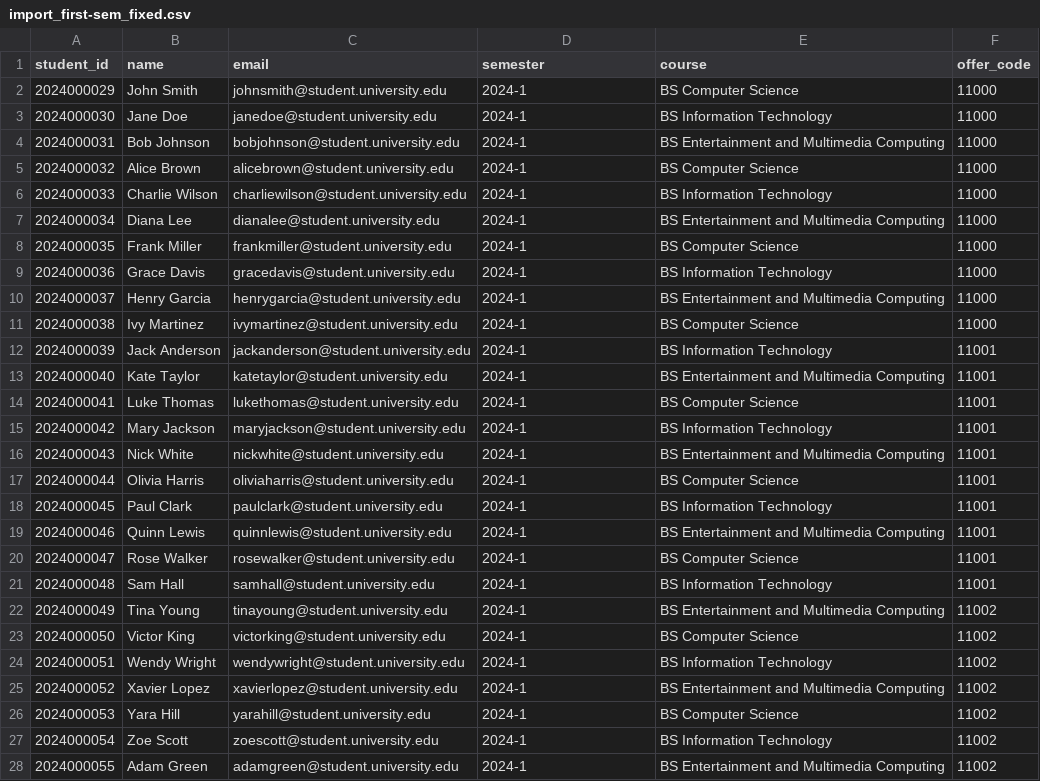
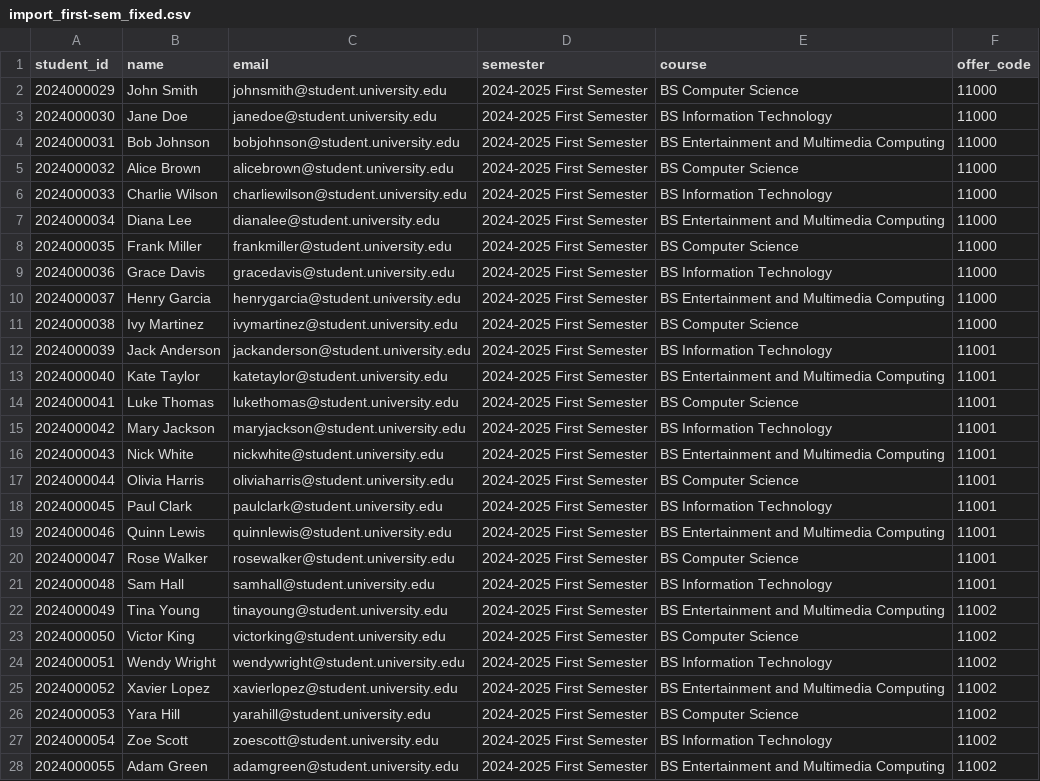
Before and after one commit to Rjrances/CapTracks, a CSV file: import_first-sem_fixed.csv, drawn as a sheet; only a part is shown; the diff covers the shown part only; the diff names each change by its address in the sheet, - before the commit and + after, or states it on an @@ line.

```diff
--- a/import_first-sem_fixed.csv
+++ b/import_first-sem_fixed.csv
-D2:D28 (semester): 2024-1
+D2:D28 (semester): 2024-2025 First Semester
```
Also changed, not shown: 23 edited cells elsewhere in this file, import_second-sem_fixed.csv, import_summer_fixed.csv, 38 other files.
